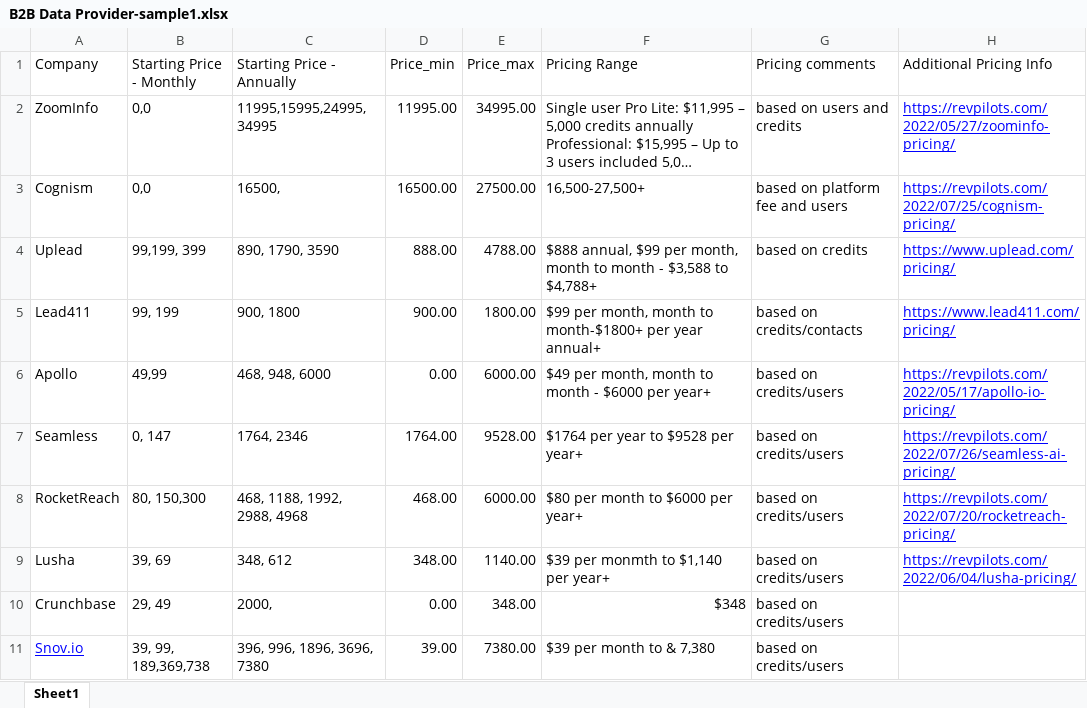
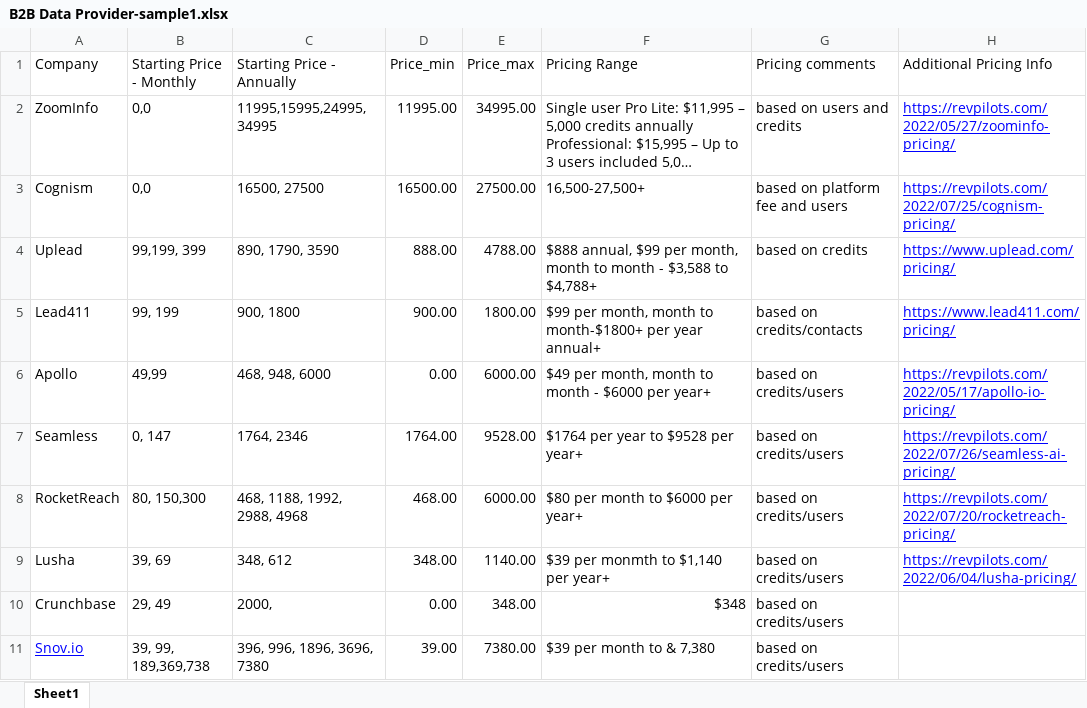
Before and after one commit to hseju/SoftwareRecommender, an Excel workbook: B2B Data Provider-sample1.xlsx, sheet Sheet1, drawn as a sheet; only a part is shown; long unchanged cells end in …; values as stored, in another font and other column widths than the file's, no borders; the diff names each change by its address in the sheet, - before the commit and + after, or states it on an @@ line.

Commit message:
updated data file

```diff
--- a/B2B Data Provider-sample1.xlsx (sheet Sheet1)
+++ b/B2B Data Provider-sample1.xlsx (sheet Sheet1)
-C3 (Starting Price - Annually): 16500,
+C3 (Starting Price - Annually): 16500, 27500
```
Also changed, not shown: 2 other files.
